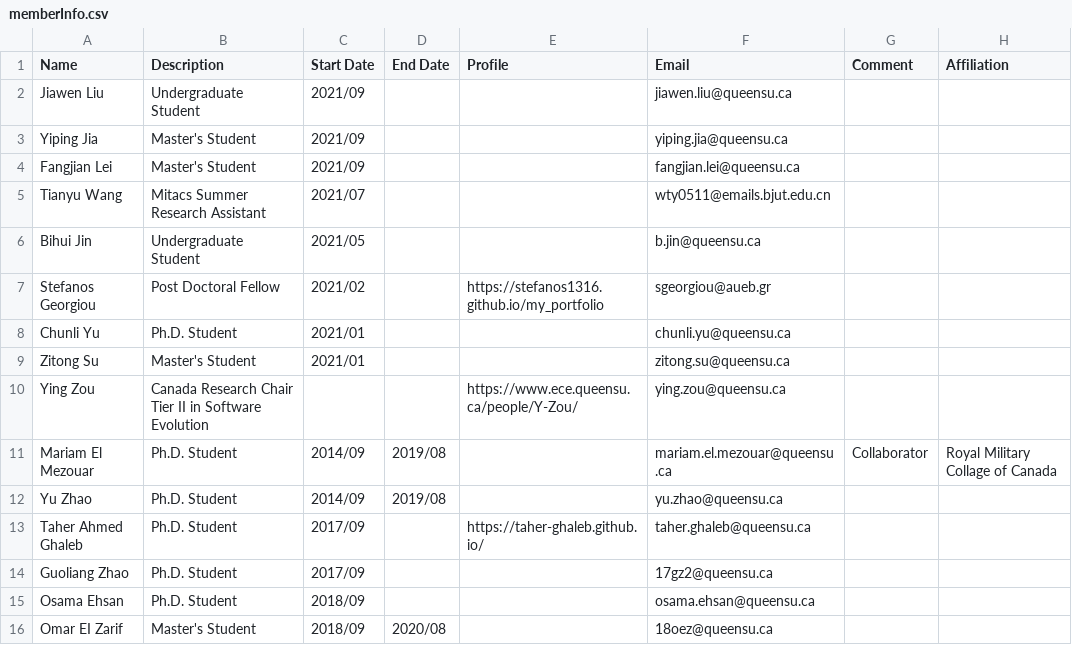
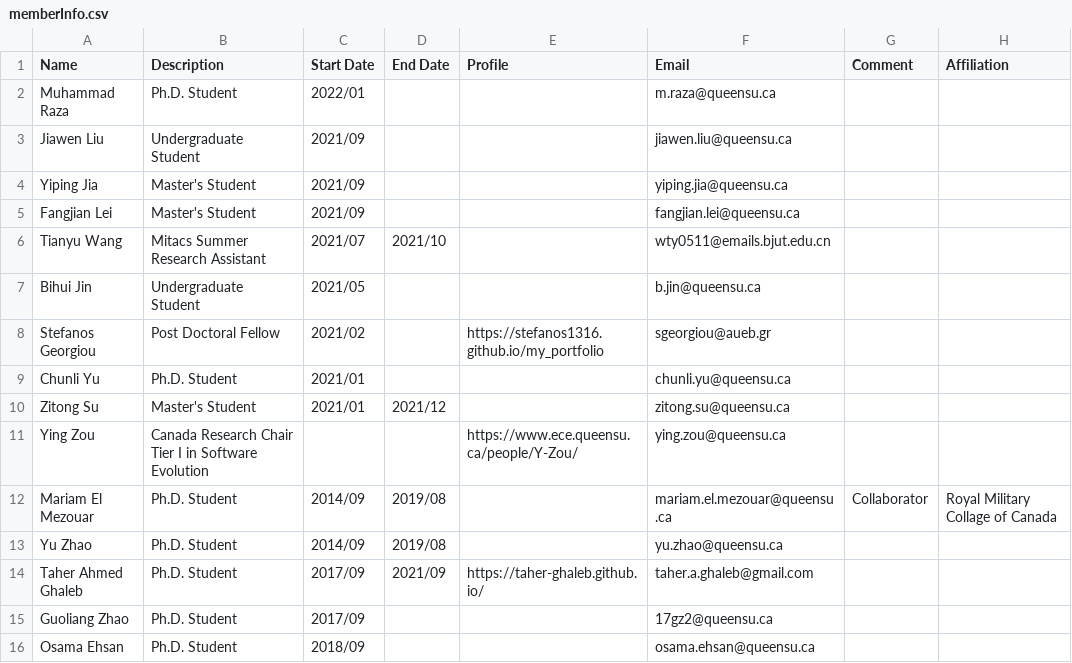
Before and after one commit to seal-queensu/seal-queensu.github.io, a CSV file: members/memberInfo.csv, drawn as a sheet; only a part is shown; the shorter side is filled out with more unchanged rows.

```diff
--- a/members/memberInfo.csv
+++ b/members/memberInfo.csv
@@ -1,2 +1,3 @@
 Name,Description,Start Date,End Date,Profile,Email,Comment,Affiliation
+Muhammad Raza,Ph.D. Student,2022/01,,,m.raza@queensu.ca,,
 Jiawen Liu,Undergraduate Student,2021/09,,,jiawen.liu@queensu.ca,,
@@ -4,3 +5,3 @@ Yiping Jia,Master's Student,2021/09,,,yiping.jia@queensu.ca,,
 Fangjian Lei,Master's Student,2021/09,,,fangjian.lei@queensu.ca,,
-Tianyu Wang,Mitacs Summer Research Assistant,2021/07,,,wty0511@emails.bjut.edu.cn,,
+Tianyu Wang,Mitacs Summer Research Assistant,2021/07,2021/10,,wty0511@emails.bjut.edu.cn,,
 Bihui Jin,Undergraduate Student,2021/05,,,b.jin@queensu.ca,,
@@ -8,7 +9,7 @@ Stefanos Georgiou,Post Doctoral Fellow,2021/02,,https://stefanos1316.github.io/m
 Chunli Yu,Ph.D. Student,2021/01,,,chunli.yu@queensu.ca,,
-Zitong Su,Master's Student,2021/01,,,zitong.su@queensu.ca,,
-Ying Zou,Canada Research Chair Tier II in Software Evolution,,,https://www.ece.queensu.ca/people/Y-Zou/,ying.zou@queensu.ca,,
+Zitong Su,Master's Student,2021/01,2021/12,,zitong.su@queensu.ca,,
+Ying Zou,Canada Research Chair Tier I in Software Evolution,,,https://www.ece.queensu.ca/people/Y-Zou/,ying.zou@queensu.ca,,
 Mariam El Mezouar,Ph.D. Student,2014/09,2019/08,,mariam.el.mezouar@queensu.ca,Collaborator,Royal Military Collage of Canada
 Yu Zhao,Ph.D. Student,2014/09,2019/08,,yu.zhao@queensu.ca,,
-Taher Ahmed Ghaleb,Ph.D. Student,2017/09,,https://taher-ghaleb.github.io/,taher.ghaleb@queensu.ca,,
+Taher Ahmed Ghaleb,Ph.D. Student,2017/09,2021/09,https://taher-ghaleb.github.io/,taher.a.ghaleb@gmail.com,,
 Guoliang Zhao,Ph.D. Student,2017/09,,,17gz2@queensu.ca,,
```
Also changed, not shown: news/news.csv, publications/PublicationList.csv, 3 other files.
